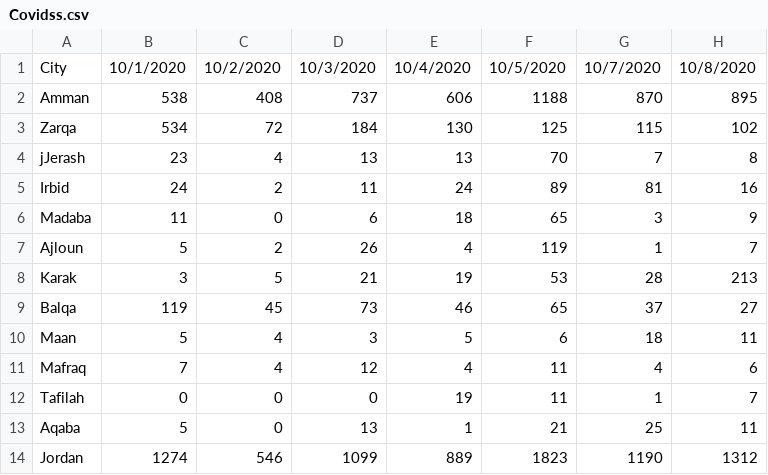
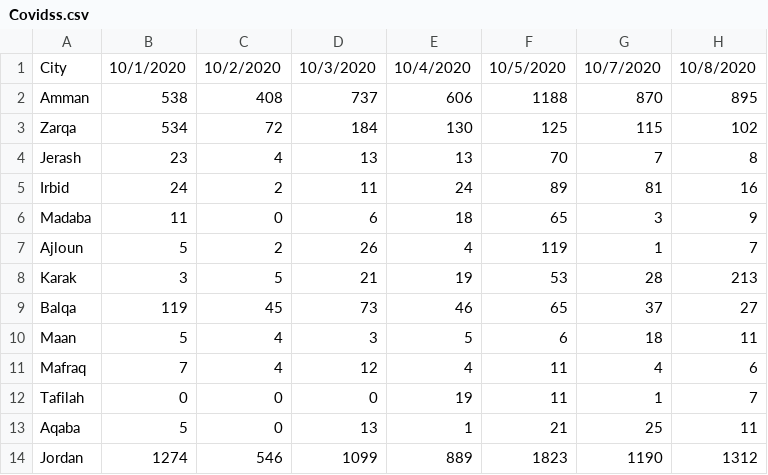
Before and after one commit to osamazalaf/covid19jordan, a CSV file: data/Covidss.csv, drawn as a sheet; only a part is shown; the diff names each change by its address in the sheet, - before the commit and + after, or states it on an @@ line.

Commit message:
Update Covidss.csv

```diff
--- a/data/Covidss.csv
+++ b/data/Covidss.csv
-A4: jJerash
+A4: Jerash
```
